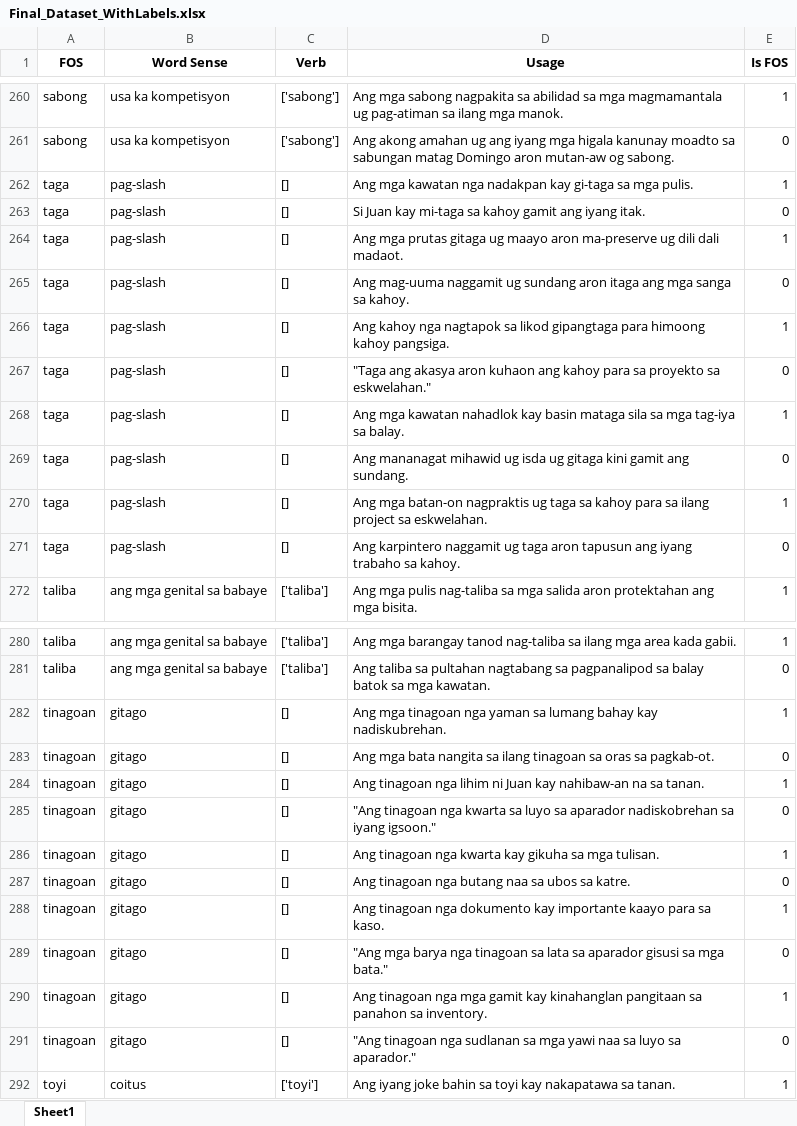
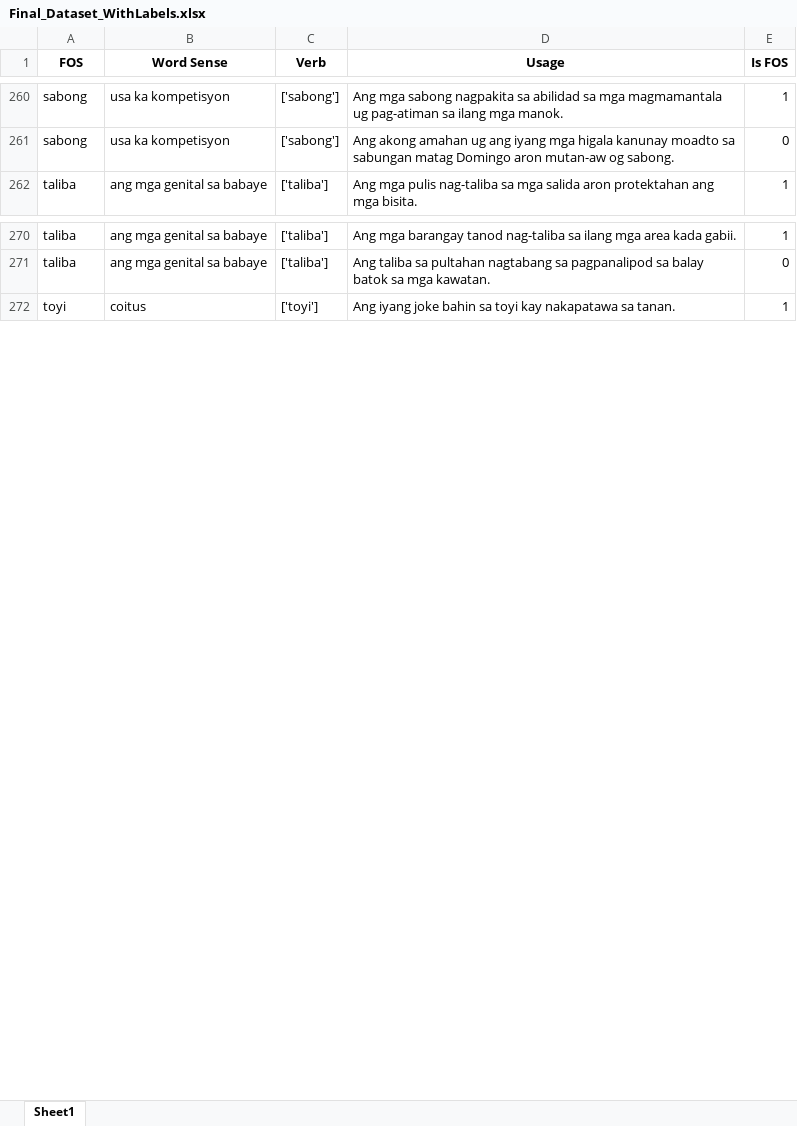
Before and after one commit to MiguelPartosa/Thesis-FOS-BinaryClass-WSD, an Excel workbook: Dataset/Final_Dataset_WithLabels.xlsx, sheet Sheet1, drawn as a sheet; only a part is shown, gaps mark what is left out; values as stored, in another font and other column widths than the file's, no borders; the diff names each change by its address in the sheet, - before the commit and + after, or states it on an @@ line.

Commit message:
Remove missing verbs from dataset

```diff
--- a/Dataset/Final_Dataset_WithLabels.xlsx (sheet Sheet1)
+++ b/Dataset/Final_Dataset_WithLabels.xlsx (sheet Sheet1)
-row 262: taga | pag-slash | [] | Ang mga kawatan nga nadakpan kay gi-taga sa mga pulis. | 1
-row 263: taga | pag-slash | [] | Si Juan kay mi-taga sa kahoy gamit ang iyang itak. | 0
-row 264: taga | pag-slash | [] | Ang mga prutas gitaga ug maayo aron ma-preserve ug dili dali madaot. | 1
-row 265: taga | pag-slash | [] | Ang mag-uuma naggamit ug sundang aron itaga ang mga sanga sa kahoy. | 0
-row 266: taga | pag-slash | [] | Ang kahoy nga nagtapok sa likod gipangtaga para himoong kahoy pangsiga. | 1
-row 267: taga | pag-slash | [] | "Taga ang akasya aron kuhaon ang kahoy para sa proyekto sa eskwelahan." | 0
-row 268: taga | pag-slash | [] | Ang mga kawatan nahadlok kay basin mataga sila sa mga tag-iya sa balay. | 1
-row 269: taga | pag-slash | [] | Ang mananagat mihawid ug isda ug gitaga kini gamit ang sundang. | 0
-row 270: taga | pag-slash | [] | Ang mga batan-on nagpraktis ug taga sa kahoy para sa ilang project sa eskwelahan. | 1
-row 271: taga | pag-slash | [] | Ang karpintero naggamit ug taga aron tapusun ang iyang trabaho sa kahoy. | 0
-row 282: tinagoan | gitago | [] | Ang mga tinagoan nga yaman sa lumang bahay kay nadiskubrehan. | 1
-row 283: tinagoan | gitago | [] | Ang mga bata nangita sa ilang tinagoan sa oras sa pagkab-ot. | 0
-row 284: tinagoan | gitago | [] | Ang tinagoan nga lihim ni Juan kay nahibaw-an na sa tanan. | 1
-row 285: tinagoan | gitago | [] | "Ang tinagoan nga kwarta sa luyo sa aparador nadiskobrehan sa iyang igsoon." | 0
-row 286: tinagoan | gitago | [] | Ang tinagoan nga kwarta kay gikuha sa mga tulisan. | 1
-row 287: tinagoan | gitago | [] | Ang tinagoan nga butang naa sa ubos sa katre. | 0
-row 288: tinagoan | gitago | [] | Ang tinagoan nga dokumento kay importante kaayo para sa kaso. | 1
-row 289: tinagoan | gitago | [] | "Ang mga barya nga tinagoan sa lata sa aparador gisusi sa mga bata." | 0
-row 290: tinagoan | gitago | [] | Ang tinagoan nga mga gamit kay kinahanglan pangitaan sa panahon sa inventory. | 1
-row 291: tinagoan | gitago | [] | "Ang tinagoan nga sudlanan sa mga yawi naa sa luyo sa aparador." | 0
```
Also changed, not shown: Dataset/Final_Dataset_NoLabels.xlsx, Dataset/Template_Unexpanded.xlsx, 7 other files.
